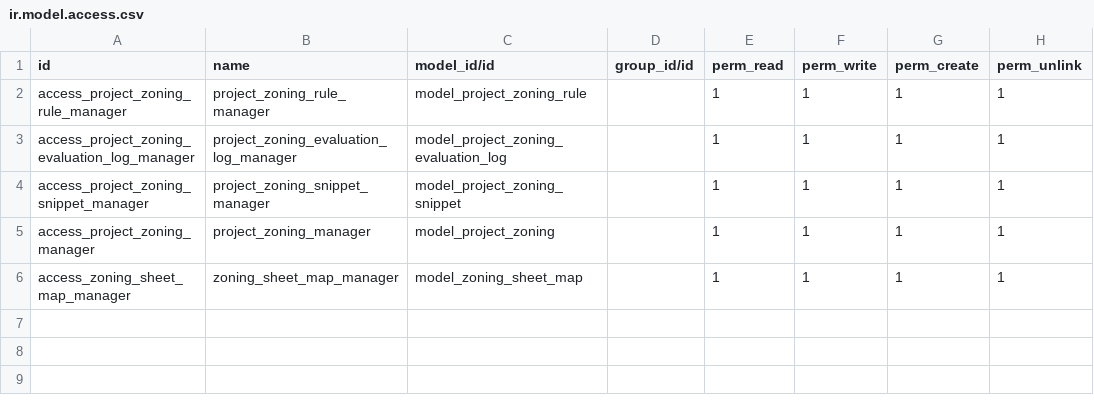
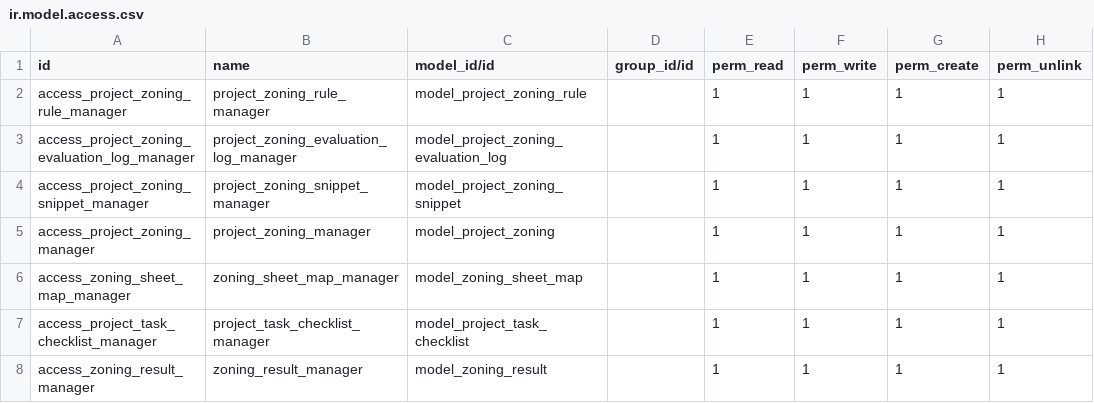
Before and after one commit to bhadawi404/project_lifecycle, a CSV file: zoning_management/security/ir.model.access.csv, drawn as a sheet; the diff names each change by its address in the sheet, - before the commit and + after, or states it on an @@ line.

Commit message:
module zoning management

```diff
--- a/zoning_management/security/ir.model.access.csv
+++ b/zoning_management/security/ir.model.access.csv
+row 7: access_project_task_checklist_manager | project_task_checklist_manager | model_project_task_checklist |  | 1 | 1 | 1 | 1
+row 8: access_zoning_result_manager | zoning_result_manager | model_zoning_result |  | 1 | 1 | 1 | 1
```
Also changed, not shown: 6 other files.
